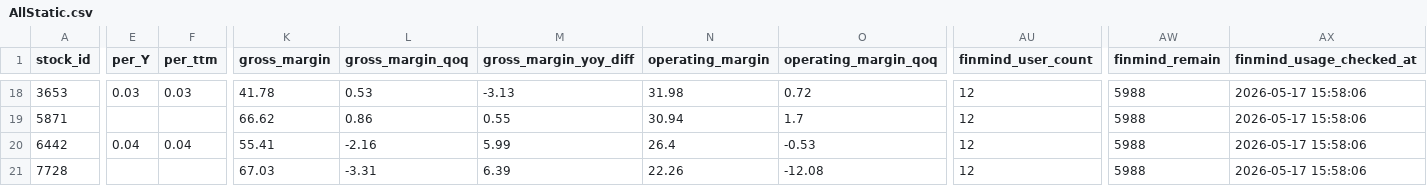
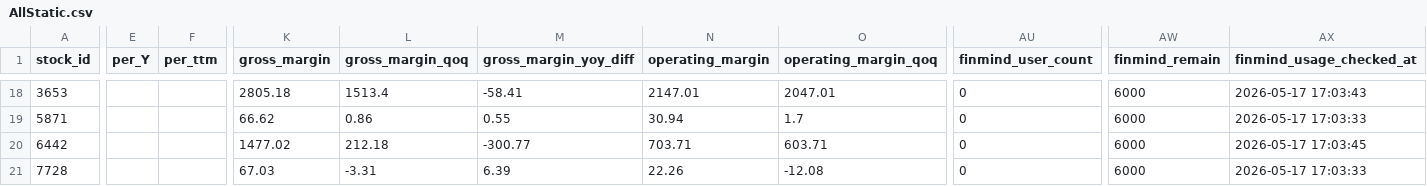
Before and after one commit to ONicole0101/Holding, a CSV file: AllStatic.csv, drawn as a sheet; only a part is shown, gaps mark what is left out; the diff covers the shown part only; the diff names each change by its address in the sheet, - before the commit and + after, or states it on an @@ line.

```diff
--- a/AllStatic.csv
+++ b/AllStatic.csv
-E18 (per_Y): 0.03
+E18 (per_Y): (empty)
-F18 (per_ttm): 0.03
+F18 (per_ttm): (empty)
-K18 (gross_margin): 41.78
+K18 (gross_margin): 2805.18
-L18 (gross_margin_qoq): 0.53
+L18 (gross_margin_qoq): 1513.4
-M18 (gross_margin_yoy_diff): -3.13
+M18 (gross_margin_yoy_diff): -58.41
-N18 (operating_margin): 31.98
+N18 (operating_margin): 2147.01
-O18 (operating_margin_qoq): 0.72
+O18 (operating_margin_qoq): 2047.01
-AU18:AU21 (finmind_user_count): 12
+AU18:AU21 (finmind_user_count): 0
-AW18:AW21 (finmind_remain): 5988
+AW18:AW21 (finmind_remain): 6000
-AX18 (finmind_usage_checked_at): 2026-05-17 15:58:06
+AX18 (finmind_usage_checked_at): 2026-05-17 17:03:43
-AX19 (finmind_usage_checked_at): 2026-05-17 15:58:06
+AX19 (finmind_usage_checked_at): 2026-05-17 17:03:33
-E20 (per_Y): 0.04
+E20 (per_Y): (empty)
-F20 (per_ttm): 0.04
+F20 (per_ttm): (empty)
-K20 (gross_margin): 55.41
+K20 (gross_margin): 1477.02
-L20 (gross_margin_qoq): -2.16
+L20 (gross_margin_qoq): 212.18
-M20 (gross_margin_yoy_diff): 5.99
+M20 (gross_margin_yoy_diff): -300.77
-N20 (operating_margin): 26.4
+N20 (operating_margin): 703.71
-O20 (operating_margin_qoq): -0.53
+O20 (operating_margin_qoq): 603.71
-AX20 (finmind_usage_checked_at): 2026-05-17 15:58:06
+AX20 (finmind_usage_checked_at): 2026-05-17 17:03:45
-AX21 (finmind_usage_checked_at): 2026-05-17 15:58:06
+AX21 (finmind_usage_checked_at): 2026-05-17 17:03:33
```
Also changed, not shown: 84 edited cells elsewhere in this file.
